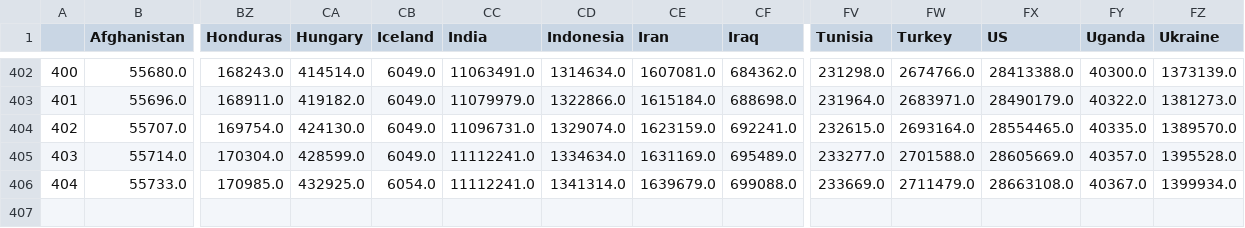
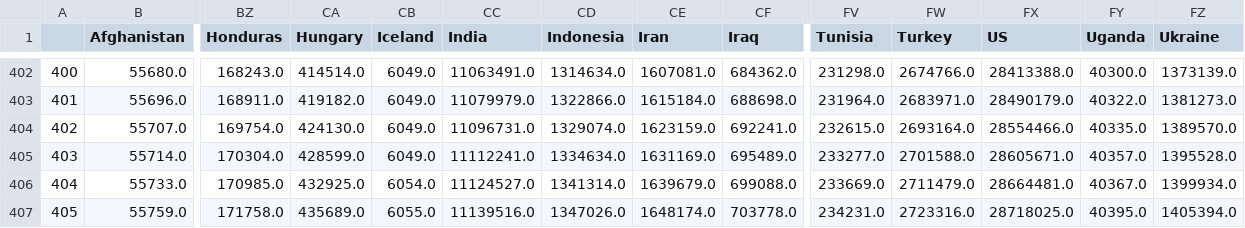
Before and after one commit to rozierguillaume/covid-19, a CSV file: data/data_confirmed.csv, drawn as a sheet; only a part is shown, gaps mark what is left out; rows hold the shown columns only; the diff names each change by its address in the sheet, - before the commit and + after, or states it on an @@ line.

Commit message:
[auto] data update: World

```diff
--- a/data/data_confirmed.csv
+++ b/data/data_confirmed.csv
-FX404 (US): 28554465.0
+FX404 (US): 28554466.0
-FX405 (US): 28605669.0
+FX405 (US): 28605671.0
-CC406 (India): 11112241.0
+CC406 (India): 11124527.0
-FX406 (US): 28663108.0
+FX406 (US): 28664481.0
+row 407: 405 | 55759.0 | 171758.0 | 435689.0 | 6055.0 | 11139516.0 | 1347026.0 | 1648174.0 | 703778.0 | 234231.0 | 2723316.0 | 28718025.0 | 40395.0 | 1405394.0
```
Also changed, not shown: data/data_deaths.csv, data/total_cases_csse.csv, 47 other files.
